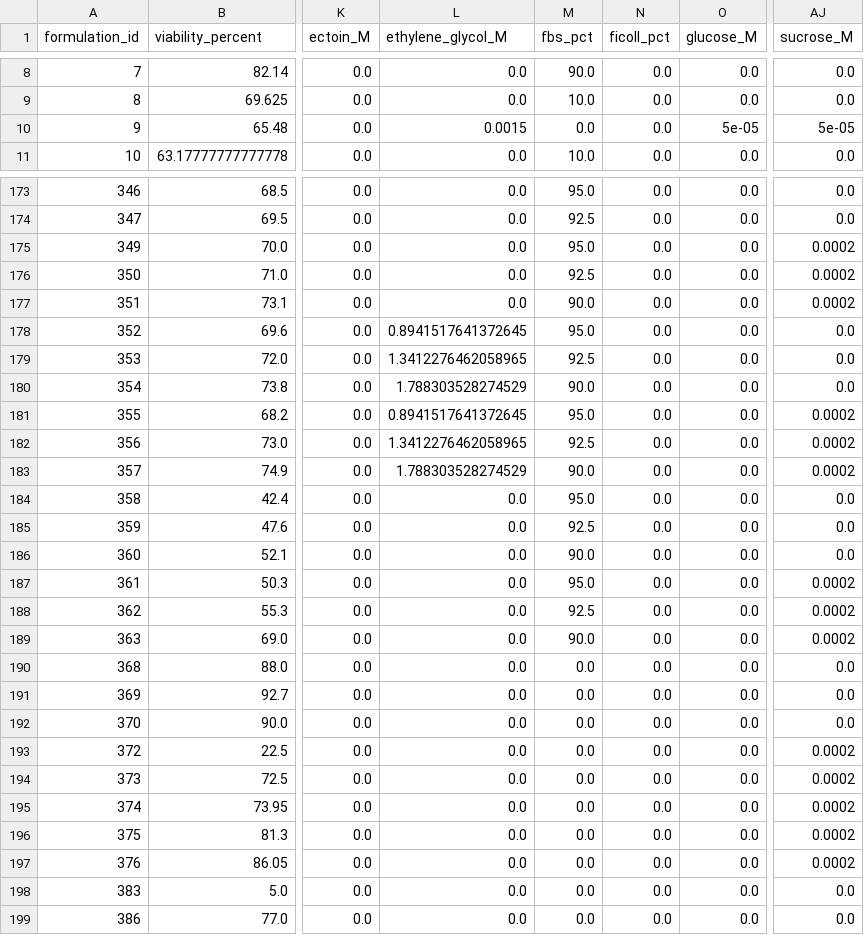
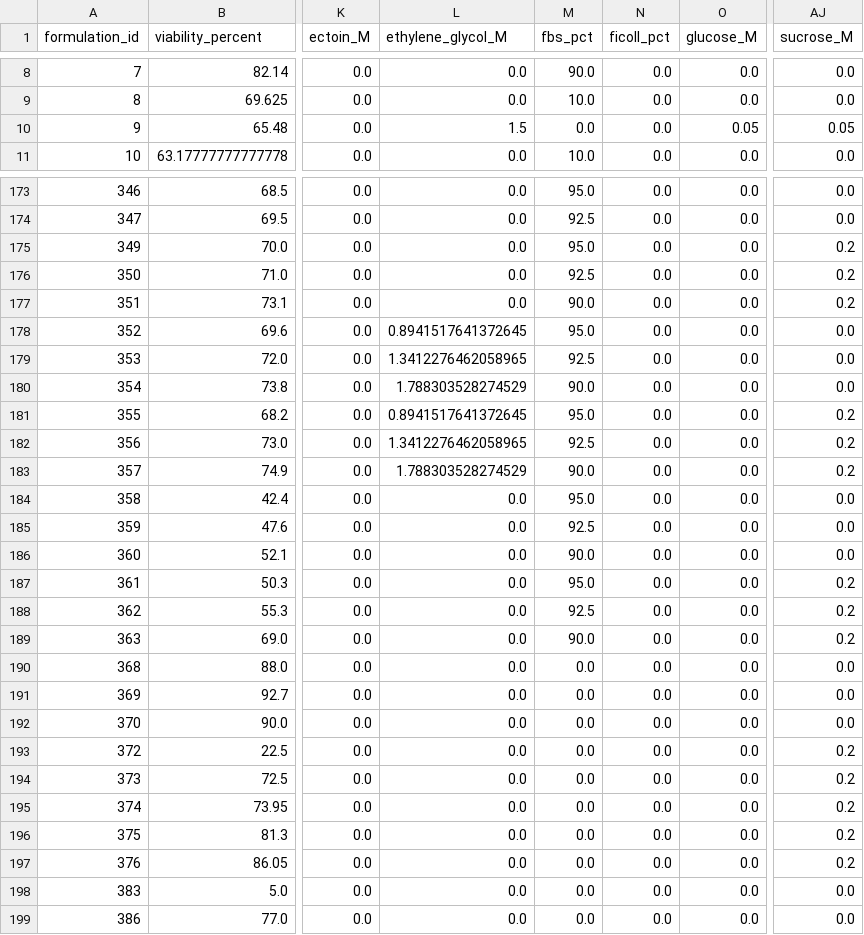
Before and after one commit to baitmeister/ML-for-CryoMN, a CSV file: data/processed/parsed_formulations.csv, drawn as a sheet; only a part is shown, gaps mark what is left out; the diff covers the shown part only; the diff names each change by its address in the sheet, - before the commit and + after, or states it on an @@ line.

Commit message:
Fix M/mM parsing and correct literature concentrations
The extractor in 97efc14 lowercased unit-bearing text and inferred units
from regex source strings. The pattern [mM] was classified as mM, dividing
molar inputs by 1,000. The defect is also present in dataset commit 8294f76;
the reference-length change in 88443af did not introduce it.

Preserve unit case and classify the captured unit while keeping ingredient
names case-insensitive. Correct 42 verified concentration fields across
35 formulations. Fix raw record 102's o.5M transcription to 0.5M and reject
malformed numeric tails. Replace the active raw/parsed CSVs and save v2
snapshots with field-level baseline/corrected values and verification sources.

Keep five unresolved fields explicitly flagged at their legacy values.
Separate review holds from pure parsing and check the raw-file hash before
applying them. Preserve all 198 record IDs, viability targets, references,
and baseline aggregation groups. Document the equal-composition pairs
2/386 and 41/372 without re-averaging their targets.

Use v2 consistently in artifact names, parser references, review metadata
and tests. Use time-independent wording in the documentation.

Validation: 12 regression tests pass; saved numeric values and reference
content reproduce from raw input. Exactly 42 parsed cells and one raw typo
are corrected relative to the baseline. All 79 model pickle hashes match
the baseline files. No retraining or multi-objective campaign changes.

```diff
--- a/data/processed/parsed_formulations.csv
+++ b/data/processed/parsed_formulations.csv
-L10 (ethylene_glycol_M): 0.0015
+L10 (ethylene_glycol_M): 1.5
-O10 (glucose_M): 5e-05
+O10 (glucose_M): 0.05
-AJ10 (sucrose_M): 5e-05
+AJ10 (sucrose_M): 0.05
-AJ175:AJ177 (sucrose_M): 0.0002
+AJ175:AJ177 (sucrose_M): 0.2
-AJ181:AJ183 (sucrose_M): 0.0002
+AJ181:AJ183 (sucrose_M): 0.2
-AJ187:AJ189 (sucrose_M): 0.0002
+AJ187:AJ189 (sucrose_M): 0.2
-AJ193:AJ197 (sucrose_M): 0.0002
+AJ193:AJ197 (sucrose_M): 0.2
```
Also changed, not shown: 25 edited cells elsewhere in this file, data/raw/Cryopreservative Data 2026.csv, 7 other files.
